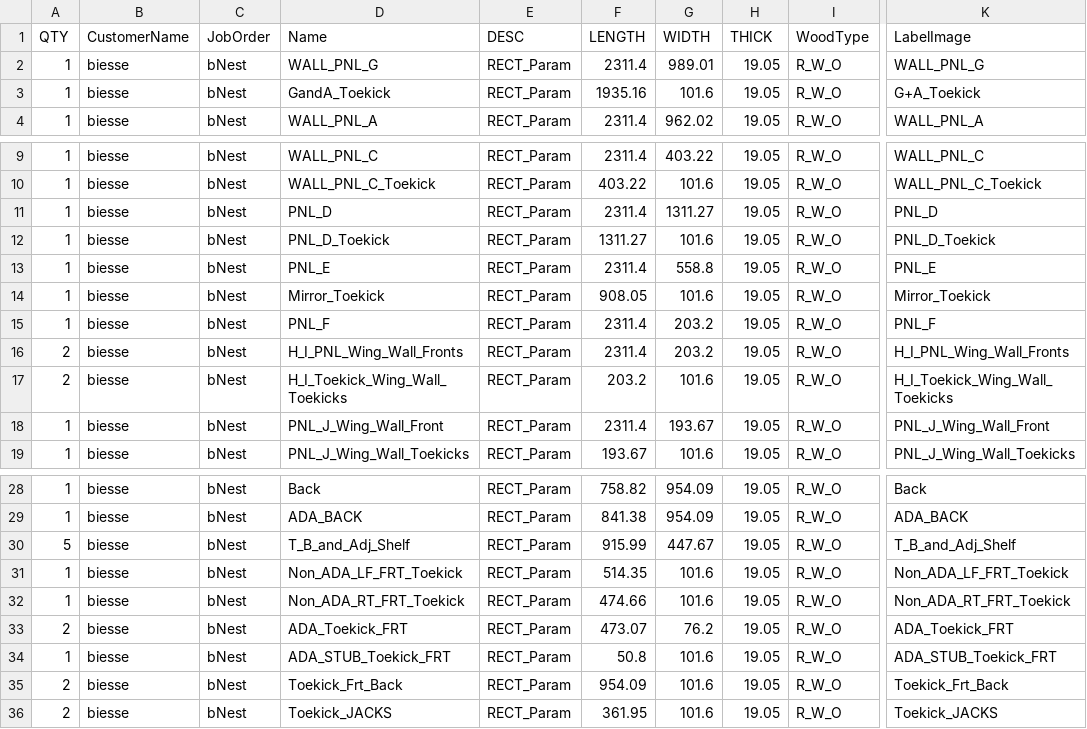
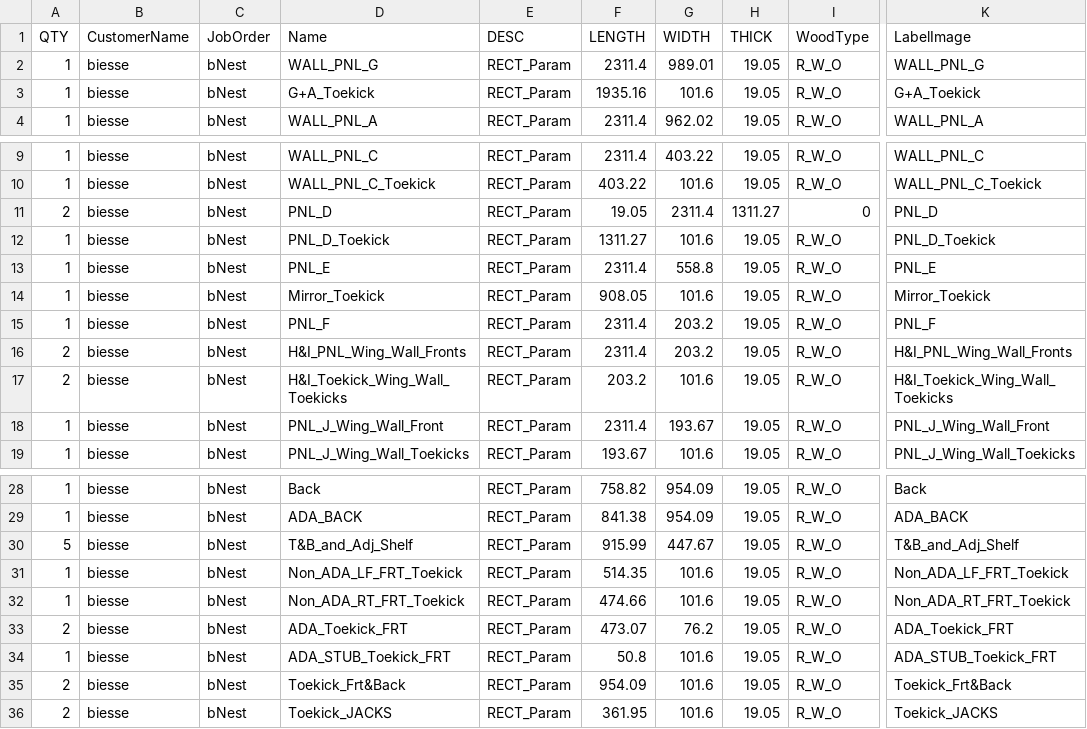
Before and after one commit to ZachAtSWW/SWW_CNC, a CSV file: ferrante_wine_rm_cutlist_METRIC.csv, drawn as a sheet; only a part is shown, gaps mark what is left out; the diff names each change by its address in the sheet, - before the commit and + after, or states it on an @@ line.

Commit message:
fixed Ferrante Metric CSV final

```diff
--- a/ferrante_wine_rm_cutlist_METRIC.csv
+++ b/ferrante_wine_rm_cutlist_METRIC.csv
-D3 (Name): GandA_Toekick
+D3 (Name): G+A_Toekick
-A11 (QTY): 1
+A11 (QTY): 2
-F11 (LENGTH): 2311.4
+F11 (LENGTH): 19.05
-G11 (WIDTH): 1311.27
+G11 (WIDTH): 2311.4
-H11 (THICK): 19.05
+H11 (THICK): 1311.27
-I11 (WoodType): R_W_O
+I11 (WoodType): 0
-D16 (Name): H_I_PNL_Wing_Wall_Fronts
+D16 (Name): H&I_PNL_Wing_Wall_Fronts
-K16 (LabelImage): H_I_PNL_Wing_Wall_Fronts
+K16 (LabelImage): H&I_PNL_Wing_Wall_Fronts
-D17 (Name): H_I_Toekick_Wing_Wall_Toekicks
+D17 (Name): H&I_Toekick_Wing_Wall_Toekicks
-K17 (LabelImage): H_I_Toekick_Wing_Wall_Toekicks
+K17 (LabelImage): H&I_Toekick_Wing_Wall_Toekicks
-D30 (Name): T_B_and_Adj_Shelf
+D30 (Name): T&B_and_Adj_Shelf
-K30 (LabelImage): T_B_and_Adj_Shelf
+K30 (LabelImage): T&B_and_Adj_Shelf
-D35 (Name): Toekick_Frt_Back
+D35 (Name): Toekick_Frt&Back
-K35 (LabelImage): Toekick_Frt_Back
+K35 (LabelImage): Toekick_Frt&Back
```
Also changed, not shown: ferrante_wine_rm_cutlist.csv.
